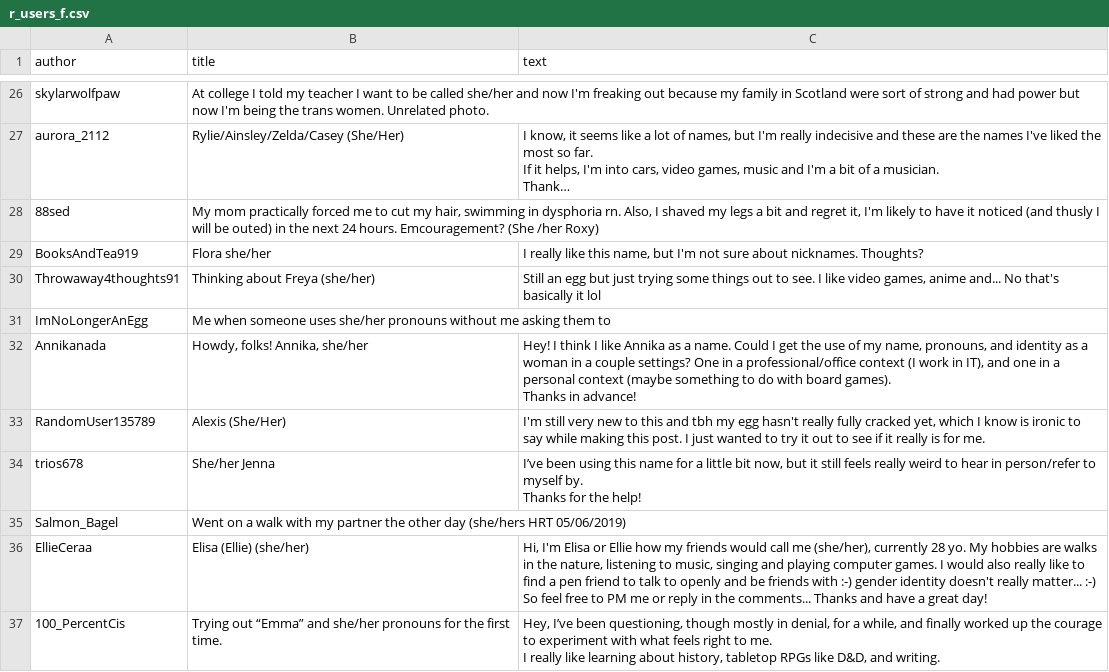
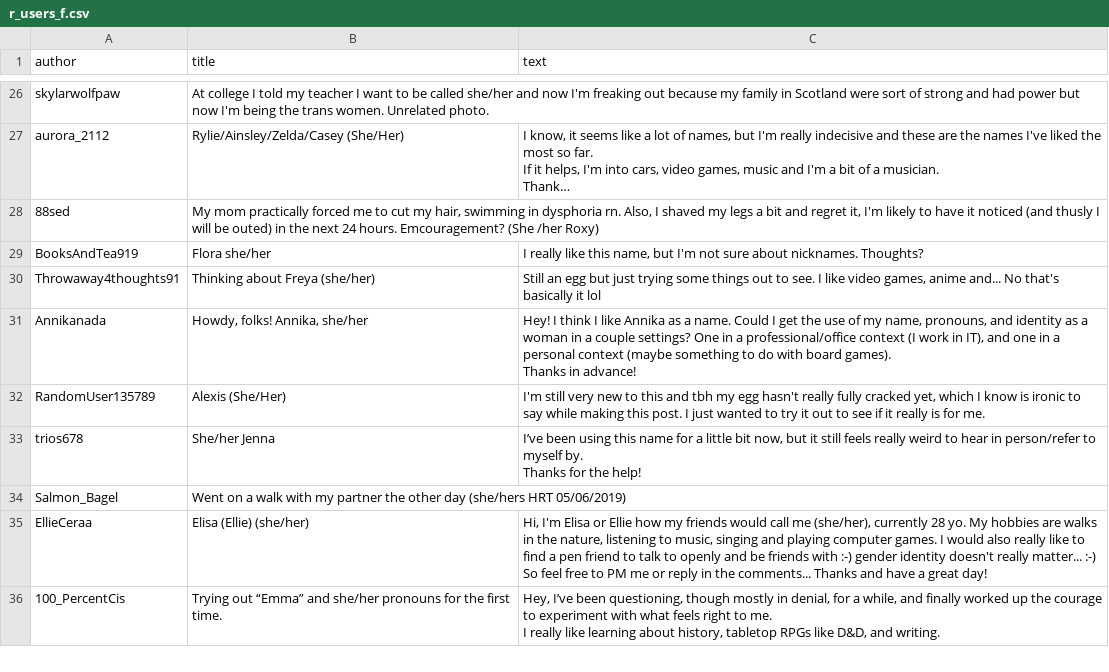
Before and after one commit to Malon242/GenPred, a CSV file: Data/Reddit Data/r_users_f.csv, drawn as a sheet; only a part is shown, gaps mark what is left out; long unchanged cells end in …; the diff covers the shown part only.

```diff
--- a/Data/Reddit Data/r_users_f.csv
+++ b/Data/Reddit Data/r_users_f.csv
@@ -41,3 +41,2 @@ BooksAndTea919,Flora she/her,"I really like this name, but I'm not sure about ni
 Throwaway4thoughts91,Thinking about Freya (she/her),"Still an egg but just trying some things out to see. I like video games, anime and... No that's basically it lol"
-ImNoLongerAnEgg,Me when someone uses she/her pronouns without me asking them to,
 Annikanada,"Howdy, folks! Annika, she/her","Hey! I think I like Annika as a name. Could I get the use of my name, pronouns, and identity as a woman in a couple settings? One in a professional/office context (I work in IT), and one in a personal context (maybe something to do with board games).
```
Also changed, not shown: 2 removed rows elsewhere in this file, Data/Reddit Data/r_users_m.csv, Data/Reddit Data/r_users_nb.csv, 6 other files.
